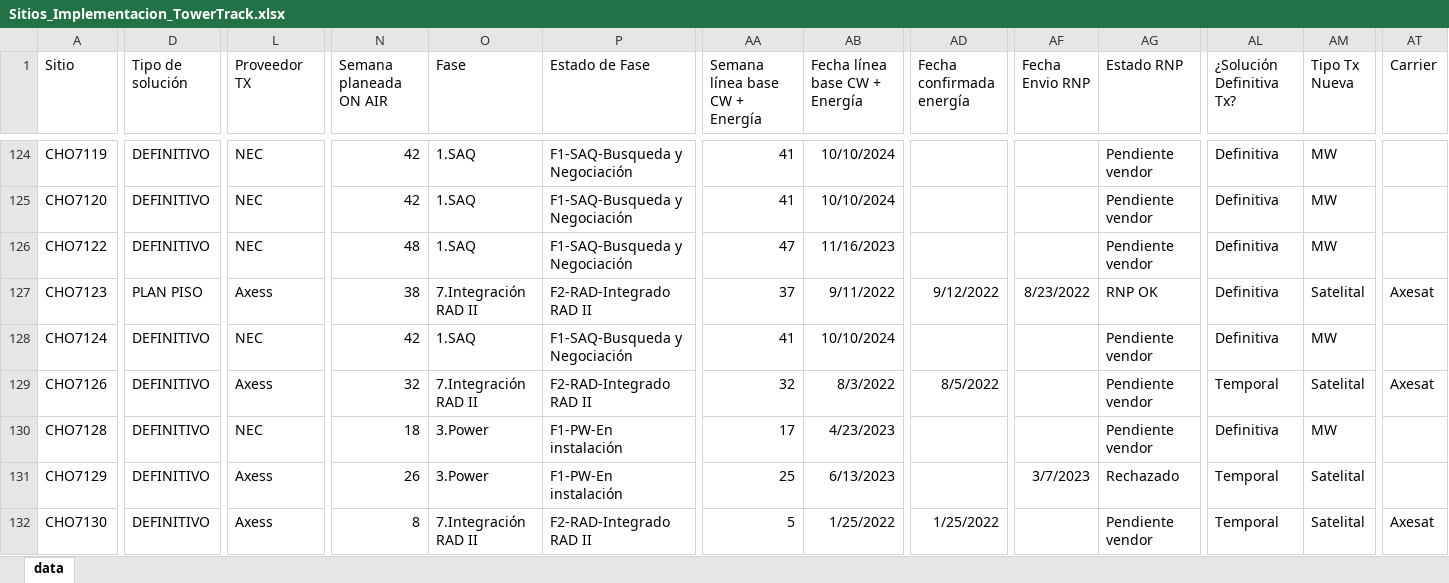
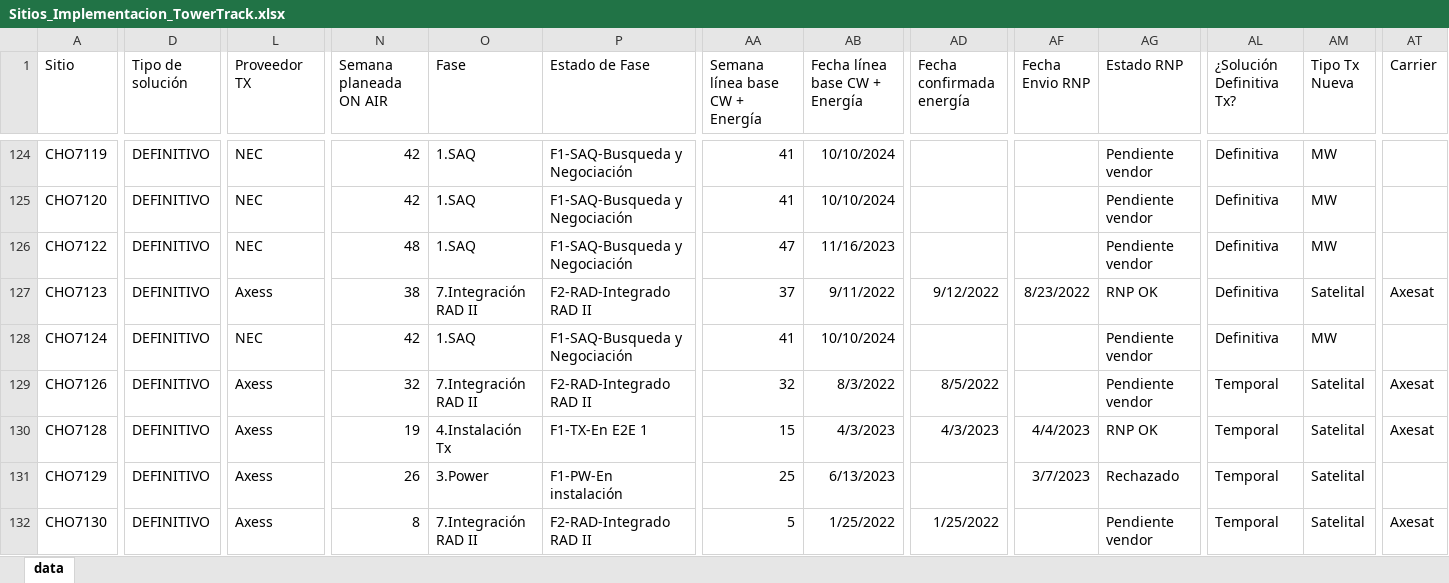
Before and after one commit to joseluis1061/NocAppPuppeteer, an Excel workbook: public/00_Inputs/Sitios_Implementacion_TowerTrack.xlsx, sheet data, drawn as a sheet; only a part is shown, gaps mark what is left out; values as stored, in another font and other column widths than the file's, no borders; the diff covers the shown part only; the diff names each change by its address in the sheet, - before the commit and + after, or states it on an @@ line.

Commit message:
Se agregaron estilos y una función de pendiente cuando no hay datos que mostrar

```diff
--- a/public/00_Inputs/Sitios_Implementacion_TowerTrack.xlsx (sheet data)
+++ b/public/00_Inputs/Sitios_Implementacion_TowerTrack.xlsx (sheet data)
-D127 (Tipo de solución): PLAN PISO
+D127 (Tipo de solución): DEFINITIVO
-L130 (Proveedor TX): NEC
+L130 (Proveedor TX): Axess
-N130 (Semana planeada ON AIR): 18
+N130 (Semana planeada ON AIR): 19
-O130 (Fase): 3.Power
+O130 (Fase): 4.Instalación Tx
-P130 (Estado de Fase): F1-PW-En instalación
+P130 (Estado de Fase): F1-TX-En E2E 1
-AA130 (Semana línea base CW + Energía): 17
+AA130 (Semana línea base CW + Energía): 15
-AB130 (Fecha línea base CW + Energía): 4/23/2023
+AB130 (Fecha línea base CW + Energía): 4/3/2023
-AD130 (Fecha confirmada energía): (empty)
+AD130 (Fecha confirmada energía): 4/3/2023
-AF130 (Fecha Envio RNP): (empty)
+AF130 (Fecha Envio RNP): 4/4/2023
-AG130 (Estado RNP): Pendiente vendor
+AG130 (Estado RNP): RNP OK
-AL130 (¿Solución Definitiva Tx?): Definitiva
+AL130 (¿Solución Definitiva Tx?): Temporal
-AM130 (Tipo Tx Nueva): MW
+AM130 (Tipo Tx Nueva): Satelital
-AT130 (Carrier): (empty)
+AT130 (Carrier): Axesat
```
Also changed, not shown: 1 removed row and 117 edited cells elsewhere in this sheet, public/00_Inputs/AlarmLogs.xlsx, public/01_Output/AlarmasU2020_Tower.xlsx, 7 other files.
